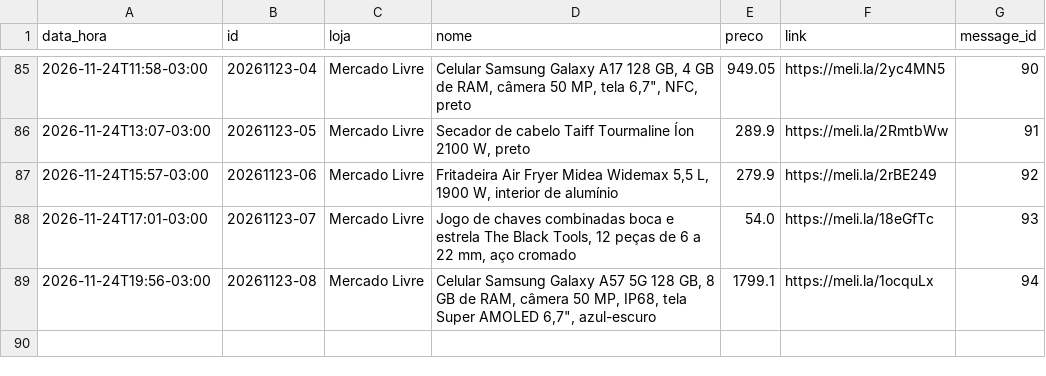
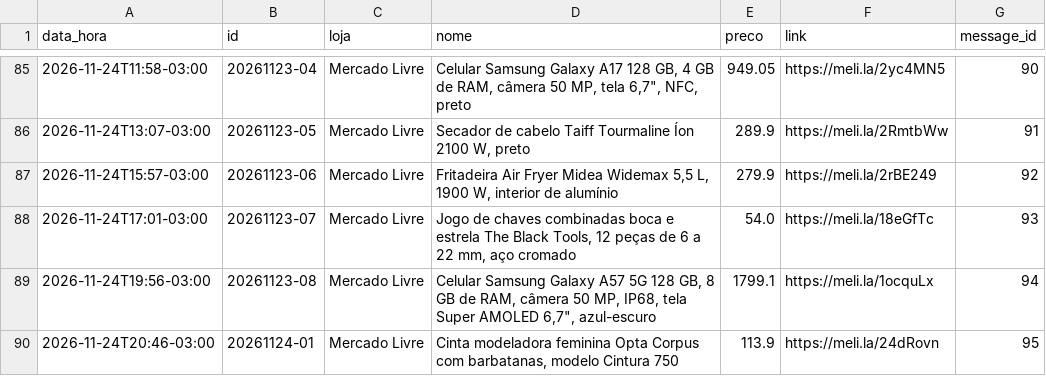
Before and after one commit to quantopagarei-sketch/quantocobrarpj, a CSV file: postados.csv, drawn as a sheet; only a part is shown, gaps mark what is left out; the diff names each change by its address in the sheet, - before the commit and + after, or states it on an @@ line.

```diff
--- a/postados.csv
+++ b/postados.csv
+row 90: 2026-11-24T20:46-03:00 | 20261124-01 | Mercado Livre | Cinta modeladora feminina Opta Corpus com barbatanas, modelo Cintura 750 | 113.9 | https://meli.la/24dRovn | 95
```
Also changed, not shown: metricas.csv, 1 other file.
